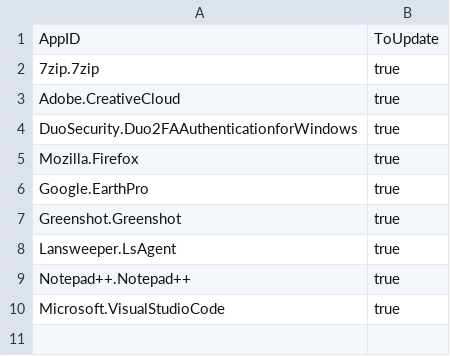
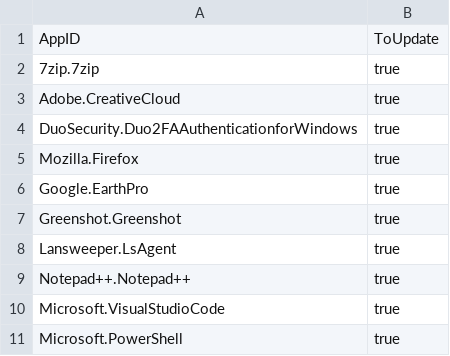
Before and after one commit to vanwijheverf/public_CSV, a CSV file: battle-hurried-grueling.csv, drawn as a sheet; the diff names each change by its address in the sheet, - before the commit and + after, or states it on an @@ line.

Commit message:
Update battle-hurried-grueling.csv
update Microsoft.PowerShell

```diff
--- a/battle-hurried-grueling.csv
+++ b/battle-hurried-grueling.csv
+row 11: Microsoft.PowerShell | true
```
